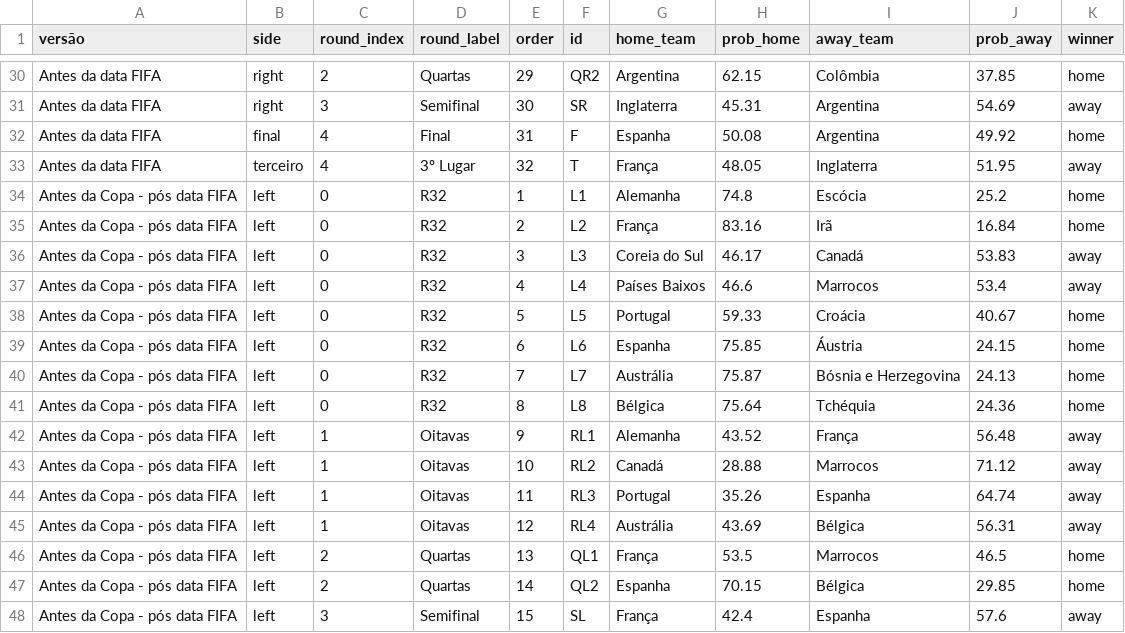
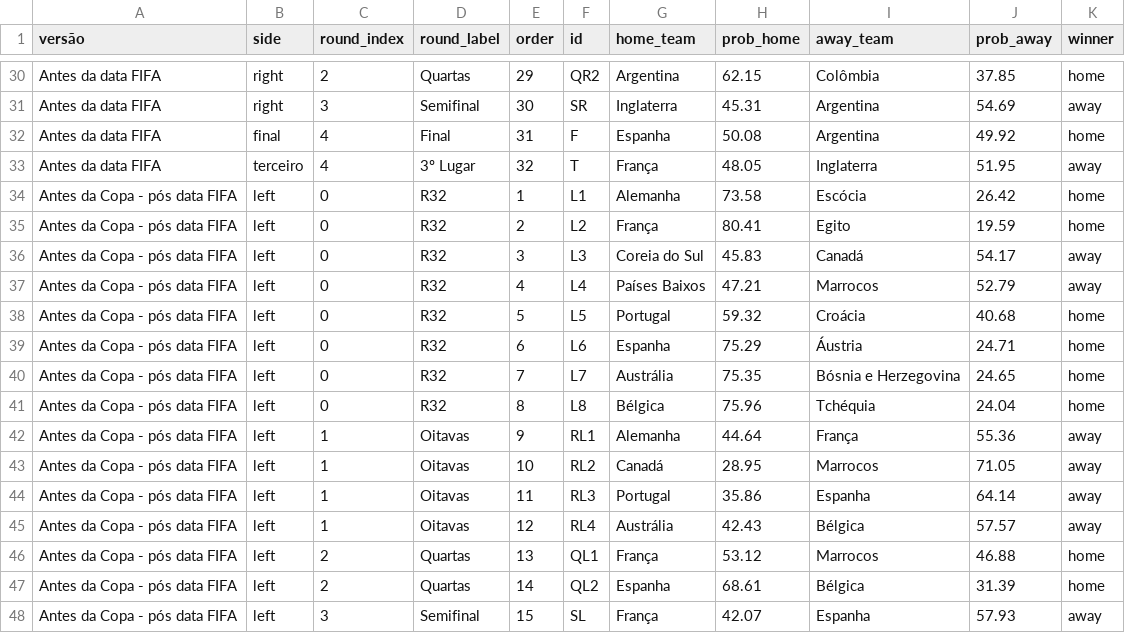
Before and after one commit to BrazilianFootball/WorldCup2026, a CSV file: docs/csv/previsoes/chaveamento_probs.csv, drawn as a sheet; only a part is shown, gaps mark what is left out; the diff covers the shown part only.

```diff
--- a/docs/csv/previsoes/chaveamento_probs.csv
+++ b/docs/csv/previsoes/chaveamento_probs.csv
@@ -33,16 +33,16 @@ Antes da data FIFA,final,4,Final,31,F,Espanha,50.08,Argentina,49.92,home
 Antes da data FIFA,terceiro,4,3º Lugar,32,T,França,48.05,Inglaterra,51.95,away
-Antes da Copa - pós data FIFA,left,0,R32,1,L1,Alemanha,74.8,Escócia,25.2,home
-Antes da Copa - pós data FIFA,left,0,R32,2,L2,França,83.16,Irã,16.84,home
-Antes da Copa - pós data FIFA,left,0,R32,3,L3,Coreia do Sul,46.17,Canadá,53.83,away
-Antes da Copa - pós data FIFA,left,0,R32,4,L4,Países Baixos,46.6,Marrocos,53.4,away
-Antes da Copa - pós data FIFA,left,0,R32,5,L5,Portugal,59.33,Croácia,40.67,home
-Antes da Copa - pós data FIFA,left,0,R32,6,L6,Espanha,75.85,Áustria,24.15,home
-Antes da Copa - pós data FIFA,left,0,R32,7,L7,Austrália,75.87,Bósnia e Herzegovina,24.13,home
-Antes da Copa - pós data FIFA,left,0,R32,8,L8,Bélgica,75.64,Tchéquia,24.36,home
-Antes da Copa - pós data FIFA,left,1,Oitavas,9,RL1,Alemanha,43.52,França,56.48,away
-Antes da Copa - pós data FIFA,left,1,Oitavas,10,RL2,Canadá,28.88,Marrocos,71.12,away
-Antes da Copa - pós data FIFA,left,1,Oitavas,11,RL3,Portugal,35.26,Espanha,64.74,away
-Antes da Copa - pós data FIFA,left,1,Oitavas,12,RL4,Austrália,43.69,Bélgica,56.31,away
-Antes da Copa - pós data FIFA,left,2,Quartas,13,QL1,França,53.5,Marrocos,46.5,home
-Antes da Copa - pós data FIFA,left,2,Quartas,14,QL2,Espanha,70.15,Bélgica,29.85,home
-Antes da Copa - pós data FIFA,left,3,Semifinal,15,SL,França,42.4,Espanha,57.6,away
+Antes da Copa - pós data FIFA,left,0,R32,1,L1,Alemanha,73.58,Escócia,26.42,home
+Antes da Copa - pós data FIFA,left,0,R32,2,L2,França,80.41,Egito,19.59,home
+Antes da Copa - pós data FIFA,left,0,R32,3,L3,Coreia do Sul,45.83,Canadá,54.17,away
+Antes da Copa - pós data FIFA,left,0,R32,4,L4,Países Baixos,47.21,Marrocos,52.79,away
+Antes da Copa - pós data FIFA,left,0,R32,5,L5,Portugal,59.32,Croácia,40.68,home
+Antes da Copa - pós data FIFA,left,0,R32,6,L6,Espanha,75.29,Áustria,24.71,home
+Antes da Copa - pós data FIFA,left,0,R32,7,L7,Austrália,75.35,Bósnia e Herzegovina,24.65,home
+Antes da Copa - pós data FIFA,left,0,R32,8,L8,Bélgica,75.96,Tchéquia,24.04,home
+Antes da Copa - pós data FIFA,left,1,Oitavas,9,RL1,Alemanha,44.64,França,55.36,away
+Antes da Copa - pós data FIFA,left,1,Oitavas,10,RL2,Canadá,28.95,Marrocos,71.05,away
+Antes da Copa - pós data FIFA,left,1,Oitavas,11,RL3,Portugal,35.86,Espanha,64.14,away
+Antes da Copa - pós data FIFA,left,1,Oitavas,12,RL4,Austrália,42.43,Bélgica,57.57,away
+Antes da Copa - pós data FIFA,left,2,Quartas,13,QL1,França,53.12,Marrocos,46.88,home
+Antes da Copa - pós data FIFA,left,2,Quartas,14,QL2,Espanha,68.61,Bélgica,31.39,home
+Antes da Copa - pós data FIFA,left,3,Semifinal,15,SL,França,42.07,Espanha,57.93,away
```
Also changed, not shown: 36 edited cells elsewhere in this file, docs/csv/previsoes/all_matchups.csv, docs/csv/previsoes/partidas.csv, 6 other files.
